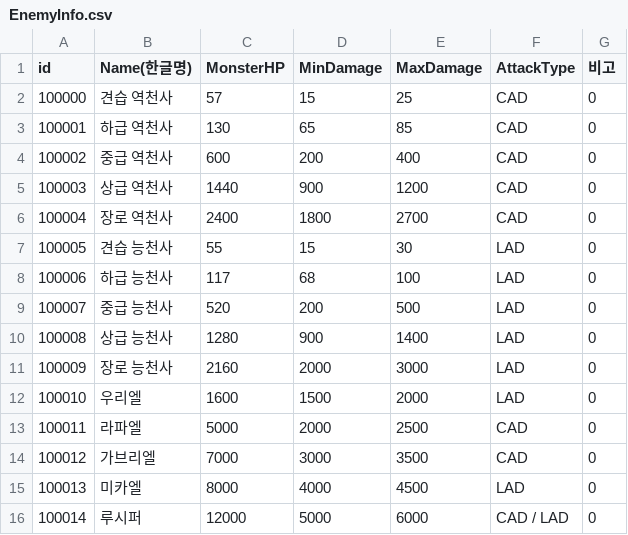
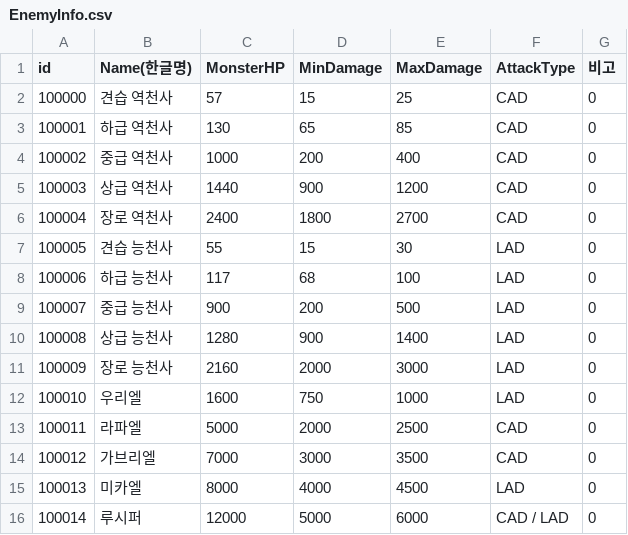
Before and after one commit to ollan365/StudyUnity3D, a CSV file: Assets/Resources/CSV/EnemyInfo.csv, drawn as a sheet.

```diff
--- a/Assets/Resources/CSV/EnemyInfo.csv
+++ b/Assets/Resources/CSV/EnemyInfo.csv
@@ -3,3 +3,3 @@ id,Name(한글명),MonsterHP,MinDamage,MaxDamage,AttackType,비고
 100001,하급 역천사,130,65,85,CAD,0
-100002,중급 역천사,600,200,400,CAD,0
+100002,중급 역천사,1000,200,400,CAD,0
 100003,상급 역천사,1440,900,1200,CAD,0
@@ -8,6 +8,6 @@ id,Name(한글명),MonsterHP,MinDamage,MaxDamage,AttackType,비고
 100006,하급 능천사,117,68,100,LAD,0
-100007,중급 능천사,520,200,500,LAD,0
+100007,중급 능천사,900,200,500,LAD,0
 100008,상급 능천사,1280,900,1400,LAD,0
 100009,장로 능천사,2160,2000,3000,LAD,0
-100010,우리엘,1600,1500,2000,LAD,0
+100010,우리엘,1600,750,1000,LAD,0
 100011,라파엘,5000,2000,2500,CAD,0
```
Also changed, not shown: Assets/Resources/CSV/FriendInfo.csv, Assets/Resources/CSV/StageEnemy.csv, 33 other files.
